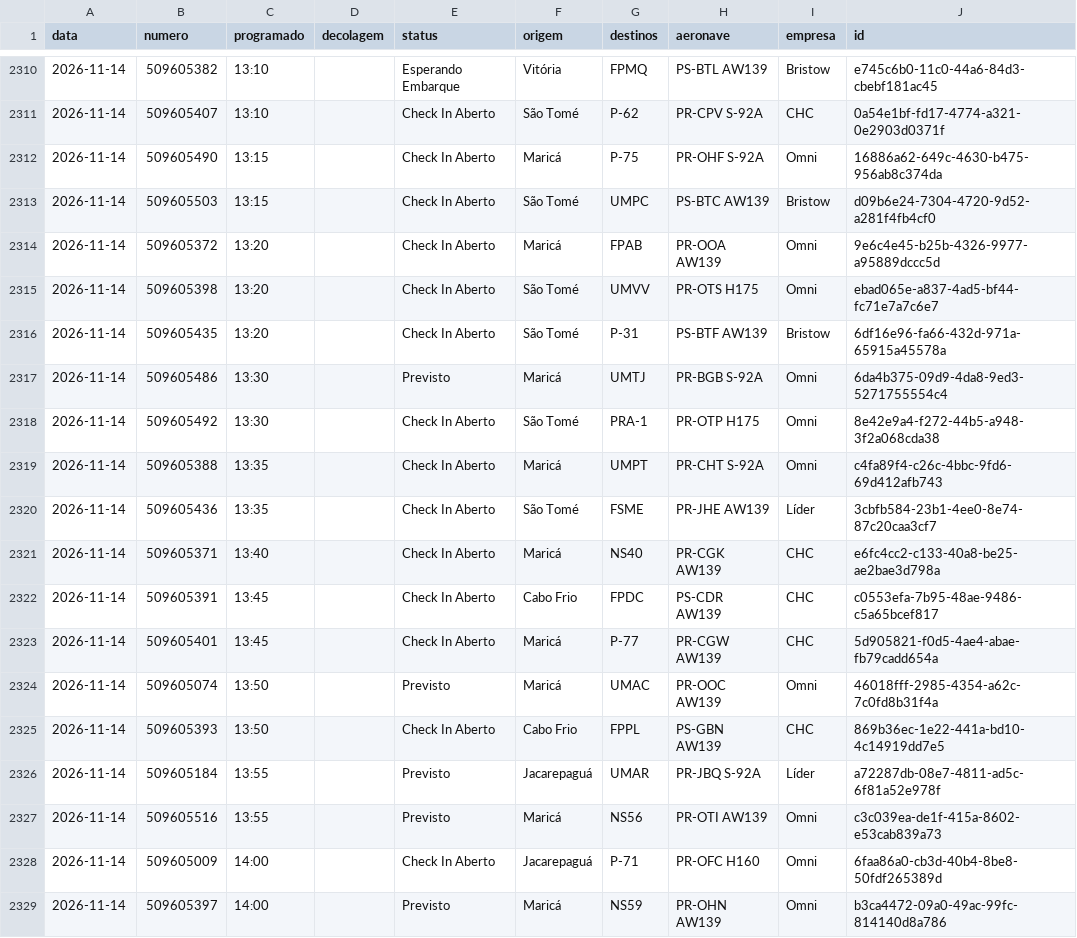
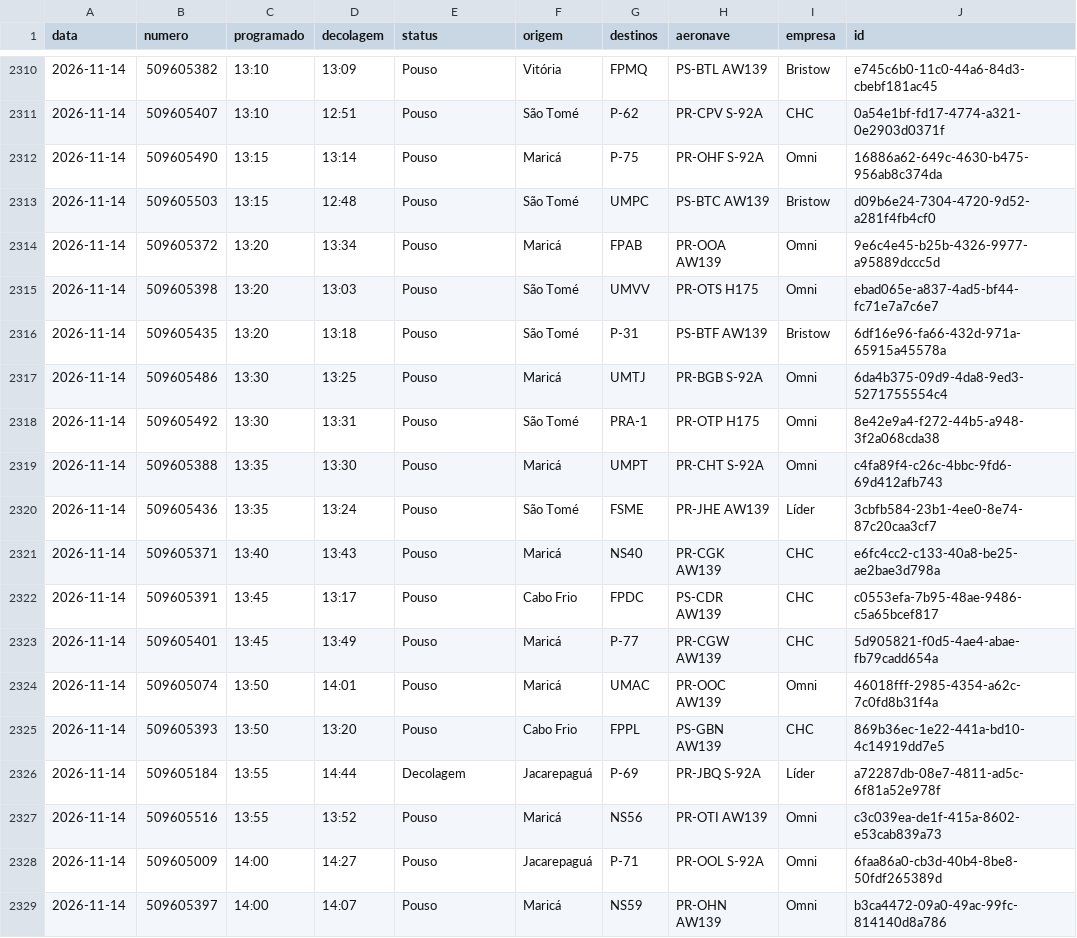
Before and after one commit to sidney89-byte/offvoos-historico, a CSV file: dados/arquivo/2026-11.csv, drawn as a sheet; only a part is shown, gaps mark what is left out; the diff covers the shown part only.

```diff
--- a/dados/arquivo/2026-11.csv
+++ b/dados/arquivo/2026-11.csv
@@ -2310,20 +2310,20 @@ data,numero,programado,decolagem,status,origem,destinos,aeronave,empresa,id
-2026-11-14,509605382,13:10,,Esperando Embarque,Vitória,FPMQ,PS-BTL AW139,Bristow,e745c6b0-11c0-44a6-84d3-cbebf181ac45
-2026-11-14,509605407,13:10,,Check In Aberto,São Tomé,P-62,PR-CPV S-92A,CHC,0a54e1bf-fd17-4774-a321-0e2903d0371f
-2026-11-14,509605490,13:15,,Check In Aberto,Maricá,P-75,PR-OHF S-92A,Omni,16886a62-649c-4630-b475-956ab8c374da
-2026-11-14,509605503,13:15,,Check In Aberto,São Tomé,UMPC,PS-BTC AW139,Bristow,d09b6e24-7304-4720-9d52-a281f4fb4cf0
-2026-11-14,509605372,13:20,,Check In Aberto,Maricá,FPAB,PR-OOA AW139,Omni,9e6c4e45-b25b-4326-9977-a95889dccc5d
-2026-11-14,509605398,13:20,,Check In Aberto,São Tomé,UMVV,PR-OTS H175,Omni,ebad065e-a837-4ad5-bf44-fc71e7a7c6e7
-2026-11-14,509605435,13:20,,Check In Aberto,São Tomé,P-31,PS-BTF AW139,Bristow,6df16e96-fa66-432d-971a-65915a45578a
-2026-11-14,509605486,13:30,,Previsto,Maricá,UMTJ,PR-BGB S-92A,Omni,6da4b375-09d9-4da8-9ed3-5271755554c4
-2026-11-14,509605492,13:30,,Check In Aberto,São Tomé,PRA-1,PR-OTP H175,Omni,8e42e9a4-f272-44b5-a948-3f2a068cda38
-2026-11-14,509605388,13:35,,Check In Aberto,Maricá,UMPT,PR-CHT S-92A,Omni,c4fa89f4-c26c-4bbc-9fd6-69d412afb743
-2026-11-14,509605436,13:35,,Check In Aberto,São Tomé,FSME,PR-JHE AW139,Líder,3cbfb584-23b1-4ee0-8e74-87c20caa3cf7
-2026-11-14,509605371,13:40,,Check In Aberto,Maricá,NS40,PR-CGK AW139,CHC,e6fc4cc2-c133-40a8-be25-ae2bae3d798a
-2026-11-14,509605391,13:45,,Check In Aberto,Cabo Frio,FPDC,PS-CDR AW139,CHC,c0553efa-7b95-48ae-9486-c5a65bcef817
-2026-11-14,509605401,13:45,,Check In Aberto,Maricá,P-77,PR-CGW AW139,CHC,5d905821-f0d5-4ae4-abae-fb79cadd654a
-2026-11-14,509605074,13:50,,Previsto,Maricá,UMAC,PR-OOC AW139,Omni,46018fff-2985-4354-a62c-7c0fd8b31f4a
-2026-11-14,509605393,13:50,,Check In Aberto,Cabo Frio,FPPL,PS-GBN AW139,CHC,869b36ec-1e22-441a-bd10-4c14919dd7e5
-2026-11-14,509605184,13:55,,Previsto,Jacarepaguá,UMAR,PR-JBQ S-92A,Líder,a72287db-08e7-4811-ad5c-6f81a52e978f
-2026-11-14,509605516,13:55,,Previsto,Maricá,NS56,PR-OTI AW139,Omni,c3c039ea-de1f-415a-8602-e53cab839a73
-2026-11-14,509605009,14:00,,Check In Aberto,Jacarepaguá,P-71,PR-OFC H160,Omni,6faa86a0-cb3d-40b4-8be8-50fdf265389d
-2026-11-14,509605397,14:00,,Previsto,Maricá,NS59,PR-OHN AW139,Omni,b3ca4472-09a0-49ac-99fc-814140d8a786
+2026-11-14,509605382,13:10,13:09,Pouso,Vitória,FPMQ,PS-BTL AW139,Bristow,e745c6b0-11c0-44a6-84d3-cbebf181ac45
+2026-11-14,509605407,13:10,12:51,Pouso,São Tomé,P-62,PR-CPV S-92A,CHC,0a54e1bf-fd17-4774-a321-0e2903d0371f
+2026-11-14,509605490,13:15,13:14,Pouso,Maricá,P-75,PR-OHF S-92A,Omni,16886a62-649c-4630-b475-956ab8c374da
+2026-11-14,509605503,13:15,12:48,Pouso,São Tomé,UMPC,PS-BTC AW139,Bristow,d09b6e24-7304-4720-9d52-a281f4fb4cf0
+2026-11-14,509605372,13:20,13:34,Pouso,Maricá,FPAB,PR-OOA AW139,Omni,9e6c4e45-b25b-4326-9977-a95889dccc5d
+2026-11-14,509605398,13:20,13:03,Pouso,São Tomé,UMVV,PR-OTS H175,Omni,ebad065e-a837-4ad5-bf44-fc71e7a7c6e7
+2026-11-14,509605435,13:20,13:18,Pouso,São Tomé,P-31,PS-BTF AW139,Bristow,6df16e96-fa66-432d-971a-65915a45578a
+2026-11-14,509605486,13:30,13:25,Pouso,Maricá,UMTJ,PR-BGB S-92A,Omni,6da4b375-09d9-4da8-9ed3-5271755554c4
+2026-11-14,509605492,13:30,13:31,Pouso,São Tomé,PRA-1,PR-OTP H175,Omni,8e42e9a4-f272-44b5-a948-3f2a068cda38
+2026-11-14,509605388,13:35,13:30,Pouso,Maricá,UMPT,PR-CHT S-92A,Omni,c4fa89f4-c26c-4bbc-9fd6-69d412afb743
+2026-11-14,509605436,13:35,13:24,Pouso,São Tomé,FSME,PR-JHE AW139,Líder,3cbfb584-23b1-4ee0-8e74-87c20caa3cf7
+2026-11-14,509605371,13:40,13:43,Pouso,Maricá,NS40,PR-CGK AW139,CHC,e6fc4cc2-c133-40a8-be25-ae2bae3d798a
+2026-11-14,509605391,13:45,13:17,Pouso,Cabo Frio,FPDC,PS-CDR AW139,CHC,c0553efa-7b95-48ae-9486-c5a65bcef817
+2026-11-14,509605401,13:45,13:49,Pouso,Maricá,P-77,PR-CGW AW139,CHC,5d905821-f0d5-4ae4-abae-fb79cadd654a
+2026-11-14,509605074,13:50,14:01,Pouso,Maricá,UMAC,PR-OOC AW139,Omni,46018fff-2985-4354-a62c-7c0fd8b31f4a
+2026-11-14,509605393,13:50,13:20,Pouso,Cabo Frio,FPPL,PS-GBN AW139,CHC,869b36ec-1e22-441a-bd10-4c14919dd7e5
+2026-11-14,509605184,13:55,14:44,Decolagem,Jacarepaguá,P-69,PR-JBQ S-92A,Líder,a72287db-08e7-4811-ad5c-6f81a52e978f
+2026-11-14,509605516,13:55,13:52,Pouso,Maricá,NS56,PR-OTI AW139,Omni,c3c039ea-de1f-415a-8602-e53cab839a73
+2026-11-14,509605009,14:00,14:27,Pouso,Jacarepaguá,P-71,PR-OOL S-92A,Omni,6faa86a0-cb3d-40b4-8be8-50fdf265389d
+2026-11-14,509605397,14:00,14:07,Pouso,Maricá,NS59,PR-OHN AW139,Omni,b3ca4472-09a0-49ac-99fc-814140d8a786
```
Also changed, not shown: 1 added row and 92 edited cells elsewhere in this file, dados/voos_60d.csv, 1 other file.
